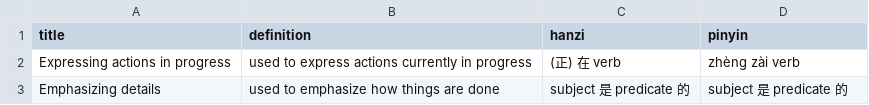
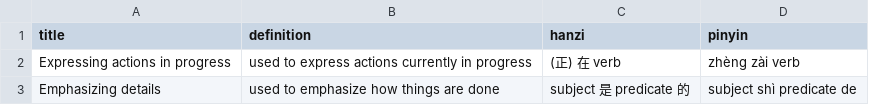
Before and after one commit to adeaver/grammargrove, a CSV file: grammarrules/data/grammarrules.csv, drawn as a sheet.

Commit message:
Make script to load in grammar rules

```diff
--- a/grammarrules/data/grammarrules.csv
+++ b/grammarrules/data/grammarrules.csv
@@ -2,2 +2,2 @@ title,definition,hanzi,pinyin
 Expressing actions in progress,used to express actions currently in progress,(正) 在 verb,zhèng zài verb
-Emphasizing details,used to emphasize how things are done,subject 是 predicate 的,subject 是 predicate 的
+Emphasizing details,used to emphasize how things are done,subject 是 predicate 的,subject shì predicate de
```
Also changed, not shown: 2 other files.
